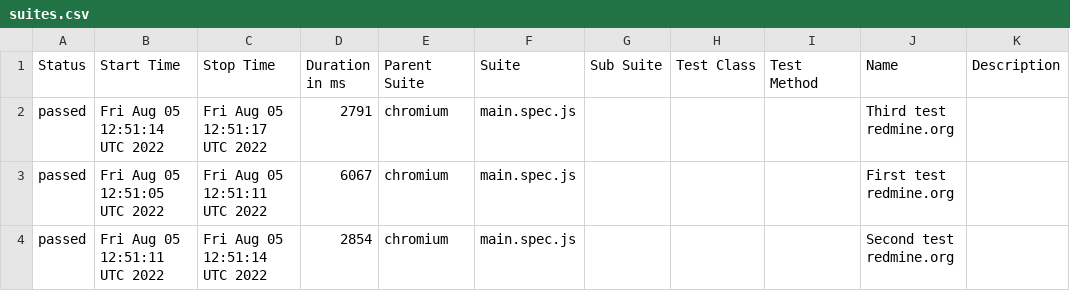
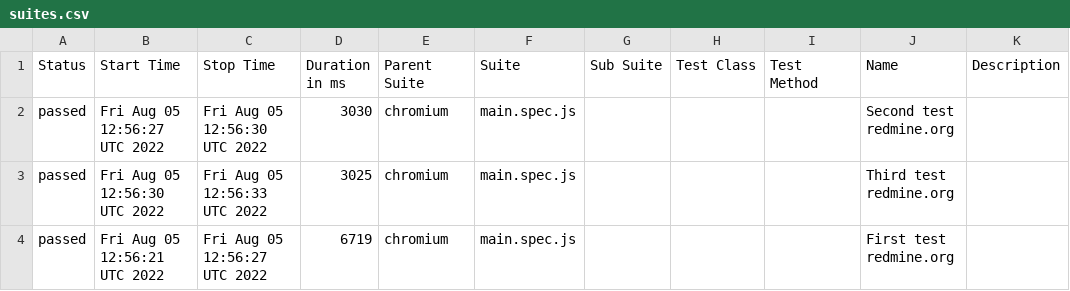
Before and after one commit to valahalex/playwright_redmine, a CSV file: data/suites.csv, drawn as a sheet.

Commit message:
Deploying to gh-pages from @ valahalex/test_redmine_homework@8ca7fd2842bd3ddbf17f598ab9693658e91df81b 🚀

```diff
--- a/data/suites.csv
+++ b/data/suites.csv
@@ -1,4 +1,4 @@
 "Status","Start Time","Stop Time","Duration in ms","Parent Suite","Suite","Sub Suite","Test Class","Test Method","Name","Description"
-"passed","Fri Aug 05 12:51:14 UTC 2022","Fri Aug 05 12:51:17 UTC 2022","2791","chromium","main.spec.js","","","","Third test redmine.org",""
-"passed","Fri Aug 05 12:51:05 UTC 2022","Fri Aug 05 12:51:11 UTC 2022","6067","chromium","main.spec.js","","","","First test redmine.org",""
-"passed","Fri Aug 05 12:51:11 UTC 2022","Fri Aug 05 12:51:14 UTC 2022","2854","chromium","main.spec.js","","","","Second test redmine.org",""
+"passed","Fri Aug 05 12:56:27 UTC 2022","Fri Aug 05 12:56:30 UTC 2022","3030","chromium","main.spec.js","","","","Second test redmine.org",""
+"passed","Fri Aug 05 12:56:30 UTC 2022","Fri Aug 05 12:56:33 UTC 2022","3025","chromium","main.spec.js","","","","Third test redmine.org",""
+"passed","Fri Aug 05 12:56:21 UTC 2022","Fri Aug 05 12:56:27 UTC 2022","6719","chromium","main.spec.js","","","","First test redmine.org",""
```
Also changed, not shown: 19 other files.
